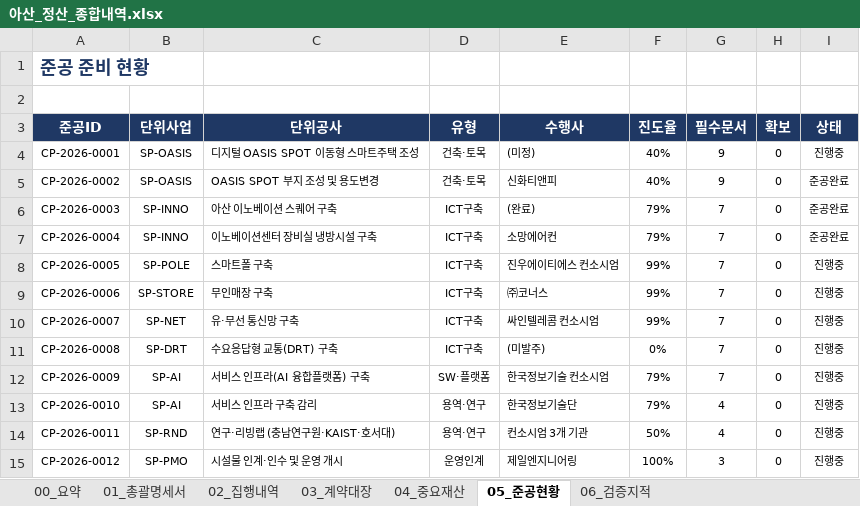
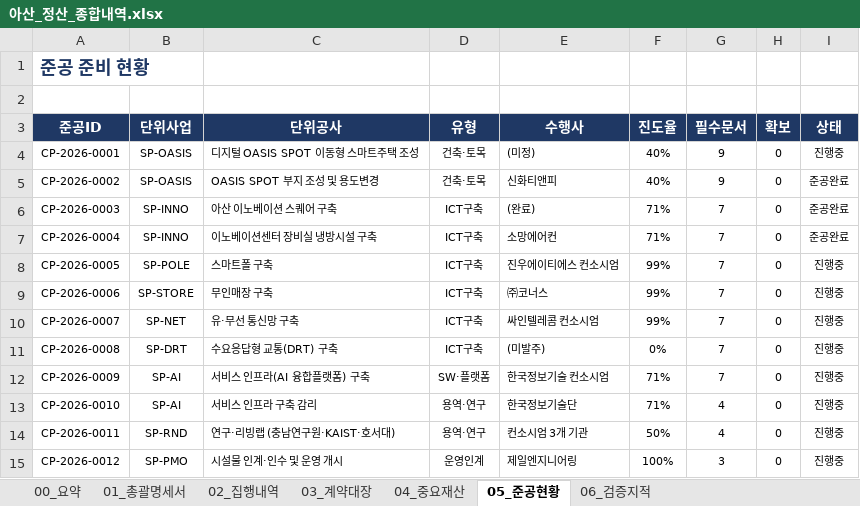
Before and after one commit to LEESUNGHO-AI/Asan-Smartcity-Settlement-System, an Excel workbook: output/아산_정산_종합내역.xlsx, sheet 05_준공현황, drawn as a sheet; values as stored, in another font and other column widths than the file's, no borders; the diff names each change by its address in the sheet, - before the commit and + after, or states it on an @@ line.

```diff
--- a/output/아산_정산_종합내역.xlsx (sheet 05_준공현황)
+++ b/output/아산_정산_종합내역.xlsx (sheet 05_준공현황)
-F6:F7 (진도율): 79%
+F6:F7 (진도율): 71%
-F12:F13 (진도율): 79%
+F12:F13 (진도율): 71%
```
Also changed, not shown: 2 other files.
